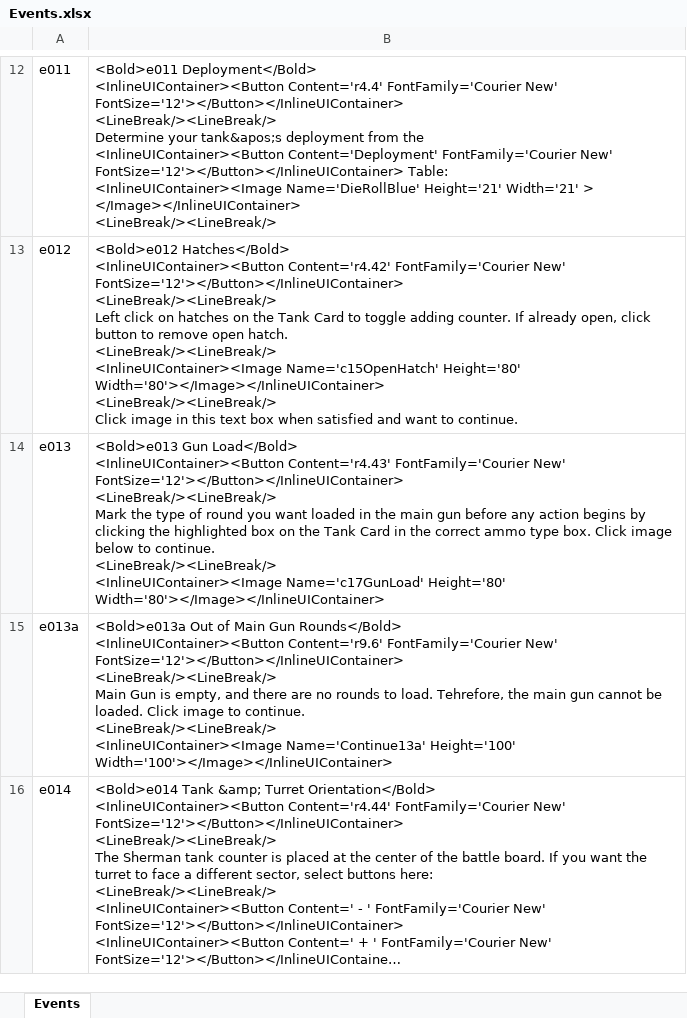
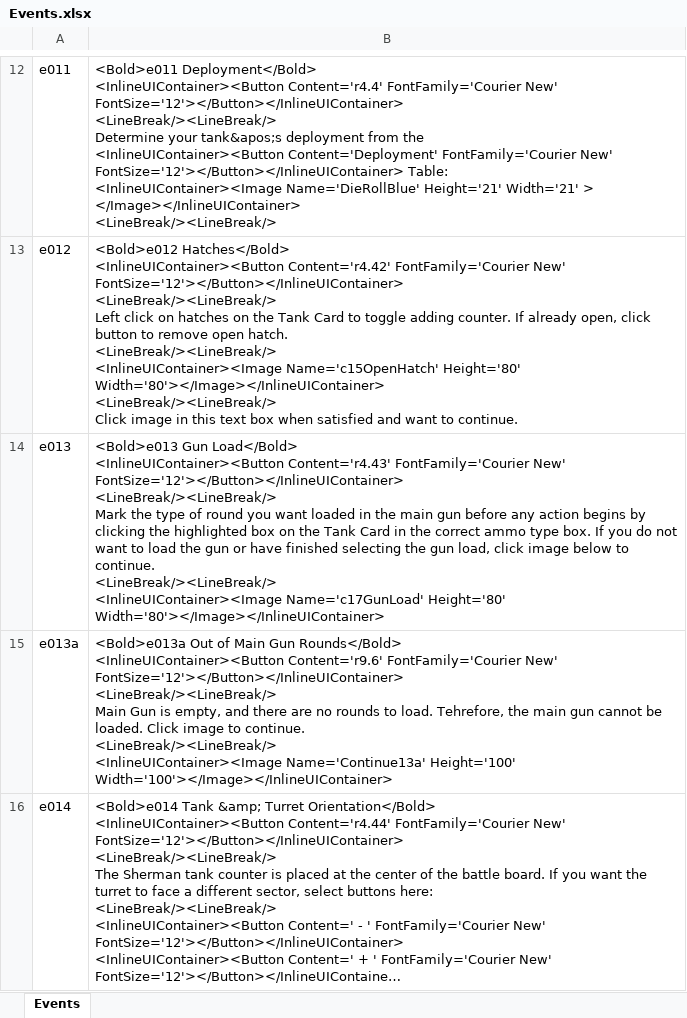
Before and after one commit to happysulla/PattonsBest, an Excel workbook: DesignDocs/Events.xlsx, sheet Events, drawn as a sheet; only a part is shown, gaps mark what is left out; long unchanged cells end in …; values as stored, in another font and other column widths than the file's, no borders; the diff covers the shown part only; the diff names each change by its address in the sheet, - before the commit and + after, or states it on an @@ line.

```diff
--- a/DesignDocs/Events.xlsx (sheet Events)
+++ b/DesignDocs/Events.xlsx (sheet Events)
-B14: …type box. Click image below…
+B14: …type box. If you do not want to load the gun or have finished selecting the gun load, click image below…
```
Also changed, not shown: 1 edited cell elsewhere in this sheet, 13 other files.
